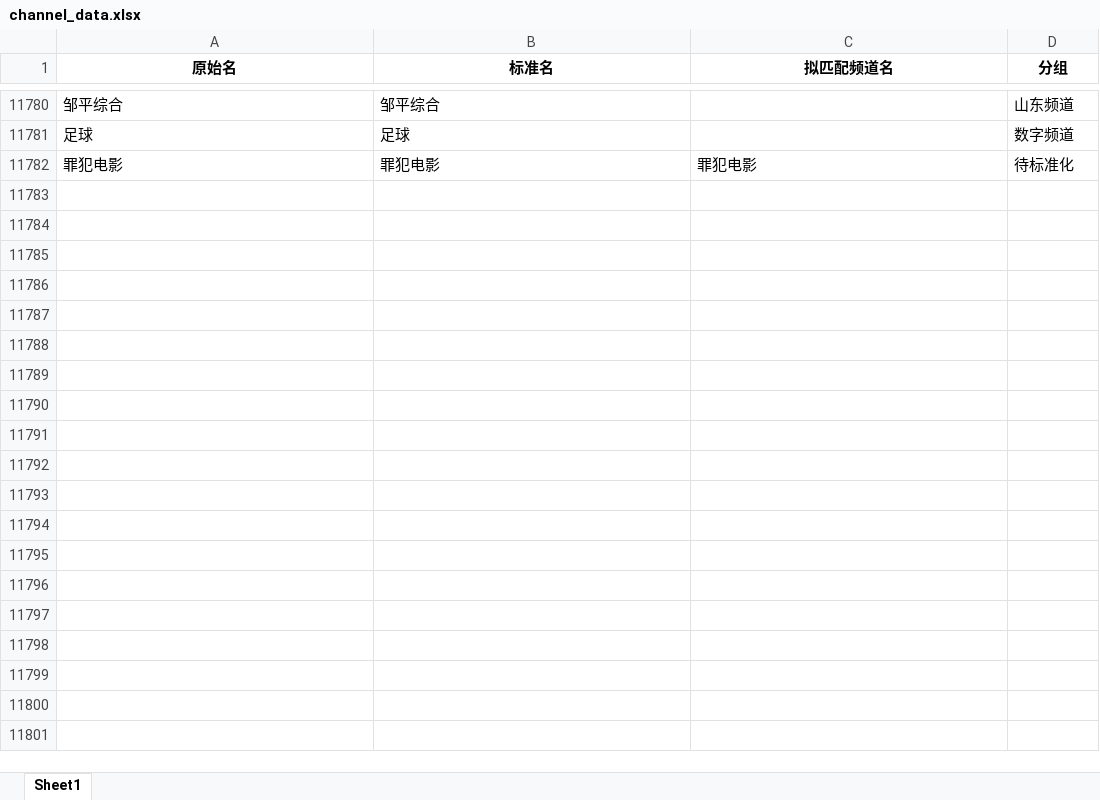
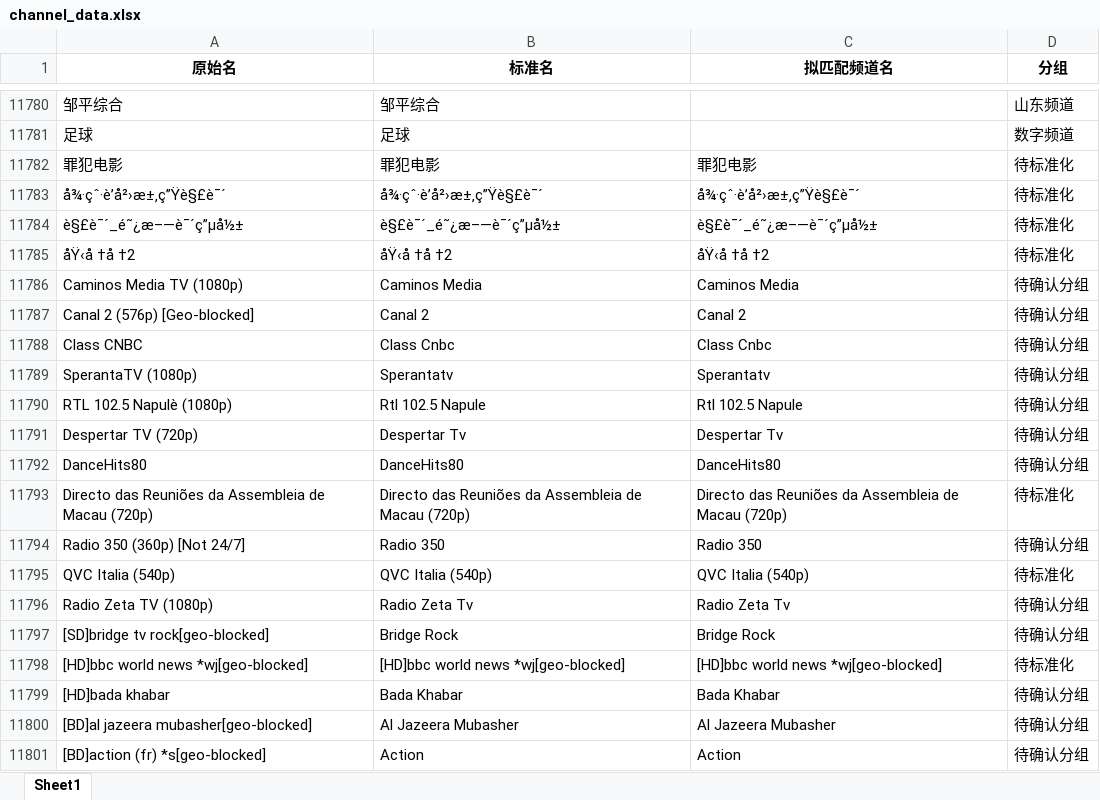
Before and after one commit to niuinyang/niuin_iptv, an Excel workbook: input/channel_data.xlsx, sheet Sheet1, drawn as a sheet; only a part is shown, gaps mark what is left out; values as stored, in another font and other column widths than the file's, no borders; the diff covers the shown part only; the diff names each change by its address in the sheet, - before the commit and + after, or states it on an @@ line.

```diff
--- a/input/channel_data.xlsx (sheet Sheet1)
+++ b/input/channel_data.xlsx (sheet Sheet1)
+row 11783: å¾·çˆ·è’å²›æ±‚ç”Ÿè§£è¯´ | å¾·çˆ·è’å²›æ±‚ç”Ÿè§£è¯´ | å¾·çˆ·è’å²›æ±‚ç”Ÿè§£è¯´ | 待标准化
+row 11784: è§£è¯´_é˜¿æ–—è¯´ç”µå½± | è§£è¯´_é˜¿æ–—è¯´ç”µå½± | è§£è¯´_é˜¿æ–—è¯´ç”µå½± | 待标准化
+row 11785: åŸ‹å †å †2 | åŸ‹å †å †2 | åŸ‹å †å †2 | 待标准化
+row 11786: Caminos Media TV (1080p) | Caminos Media | Caminos Media | 待确认分组
+row 11787: Canal 2 (576p) [Geo-blocked] | Canal 2 | Canal 2 | 待确认分组
+row 11788: Class CNBC | Class Cnbc | Class Cnbc | 待确认分组
+row 11789: SperantaTV (1080p) | Sperantatv | Sperantatv | 待确认分组
+row 11790: RTL 102.5 Napulè (1080p) | Rtl 102.5 Napule | Rtl 102.5 Napule | 待确认分组
+row 11791: Despertar TV (720p) | Despertar Tv | Despertar Tv | 待确认分组
+row 11792: DanceHits80 | DanceHits80 | DanceHits80 | 待确认分组
+row 11793: Directo das Reuniões da Assembleia de Macau (720p) | Directo das Reuniões da Assembleia de Macau (720p) | Directo das Reuniões da Assembleia de Macau (720p) | 待标准化
+row 11794: Radio 350 (360p) [Not 24/7] | Radio 350 | Radio 350 | 待确认分组
+row 11795: QVC Italia (540p) | QVC Italia (540p) | QVC Italia (540p) | 待标准化
+row 11796: Radio Zeta TV (1080p) | Radio Zeta Tv | Radio Zeta Tv | 待确认分组
+row 11797: [SD]bridge tv rock[geo-blocked] | Bridge Rock | Bridge Rock | 待确认分组
+row 11798: [HD]bbc world news *wj[geo-blocked] | [HD]bbc world news *wj[geo-blocked] | [HD]bbc world news *wj[geo-blocked] | 待标准化
+row 11799: [HD]bada khabar | Bada Khabar | Bada Khabar | 待确认分组
+row 11800: [BD]al jazeera mubasher[geo-blocked] | Al Jazeera Mubasher | Al Jazeera Mubasher | 待确认分组
+row 11801: [BD]action (fr) *s[geo-blocked] | Action | Action | 待确认分组
```
Also changed, not shown: 133 added rows elsewhere in this sheet, 2 other files.
